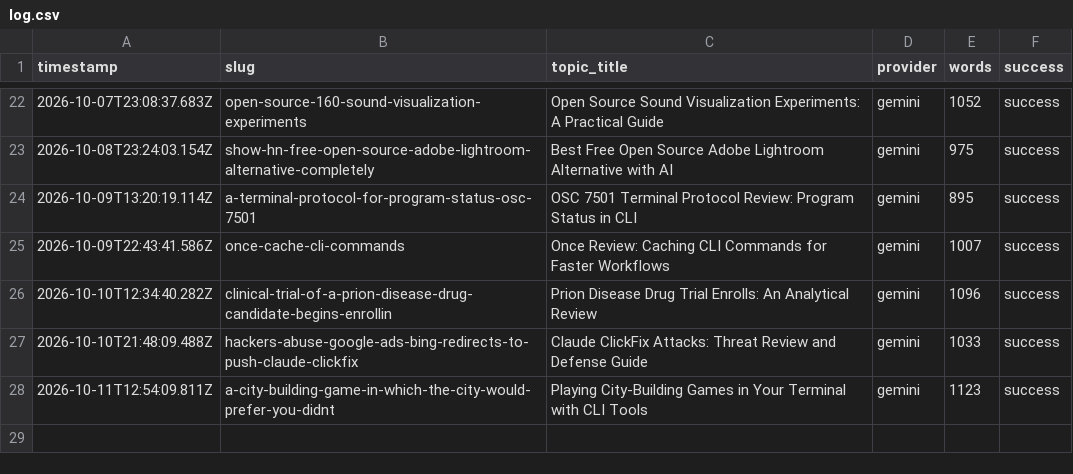
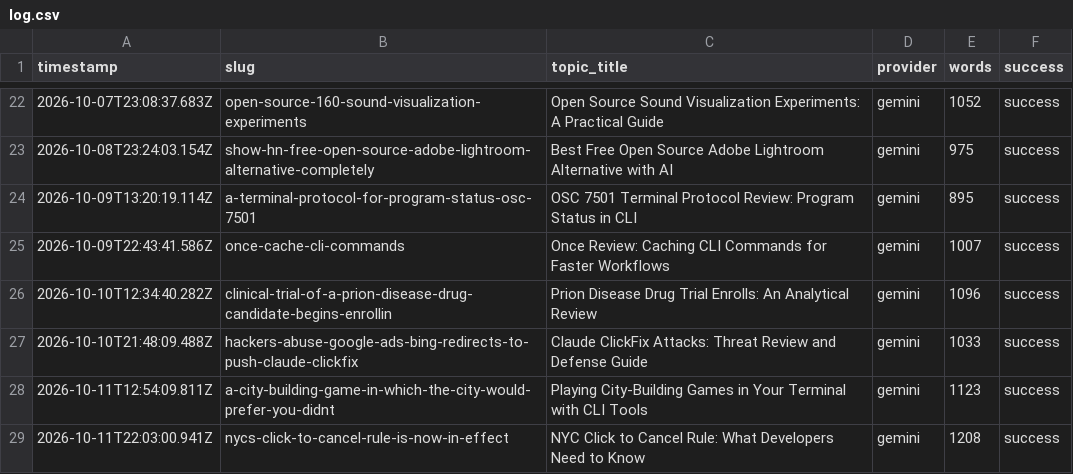
Before and after one commit to haxno2004-wq/aitoollab-autopilot, a CSV file: state/devtoolkit/log.csv, drawn as a sheet; only a part is shown, gaps mark what is left out; the diff names each change by its address in the sheet, - before the commit and + after, or states it on an @@ line.

```diff
--- a/state/devtoolkit/log.csv
+++ b/state/devtoolkit/log.csv
+row 29: 2026-10-11T22:03:00.941Z | nycs-click-to-cancel-rule-is-now-in-effect | NYC Click to Cancel Rule: What Developers Need to Know | gemini | 1208 | success
```
Also changed, not shown: 7 other files.
